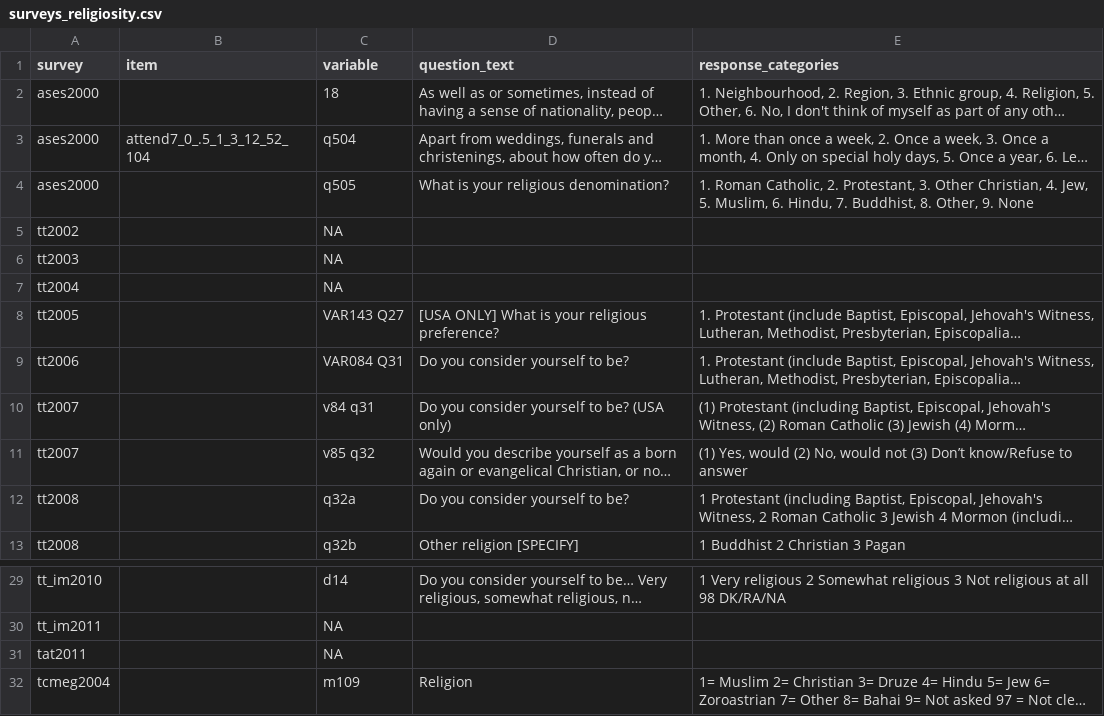
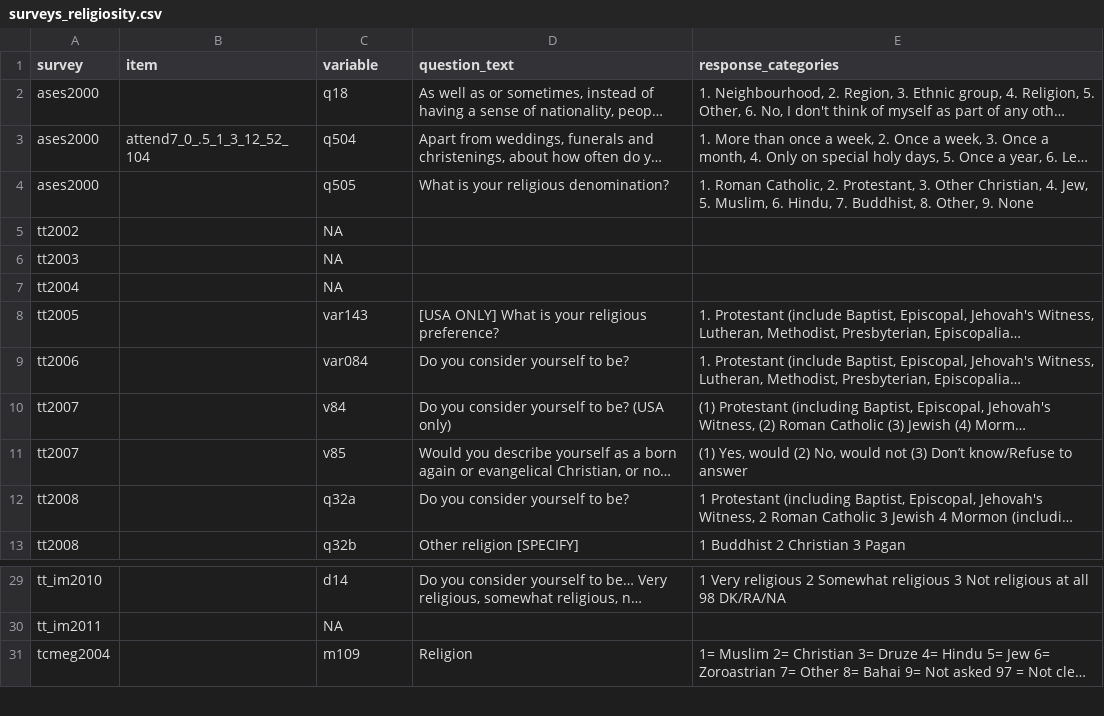
Before and after one commit to fsolt/dcpo_religiosity, a CSV file: data-raw/surveys_religiosity.csv, drawn as a sheet; only a part is shown, gaps mark what is left out; long unchanged cells end in …; the diff names each change by its address in the sheet, - before the commit and + after, or states it on an @@ line.

```diff
--- a/data-raw/surveys_religiosity.csv
+++ b/data-raw/surveys_religiosity.csv
-C2 (variable): 18
+C2 (variable): q18
-C8 (variable): VAR143 Q27
+C8 (variable): var143
-C9 (variable): VAR084 Q31
+C9 (variable): var084
-C10 (variable): v84 q31
+C10 (variable): v84
-C11 (variable): v85 q32
+C11 (variable): v85
-row 31: tat2011 |  | NA
```
Also changed, not shown: 1 other file.
